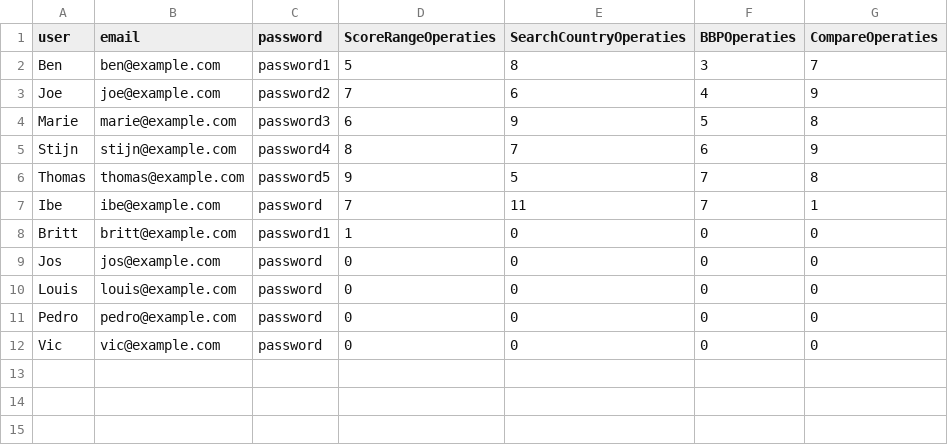
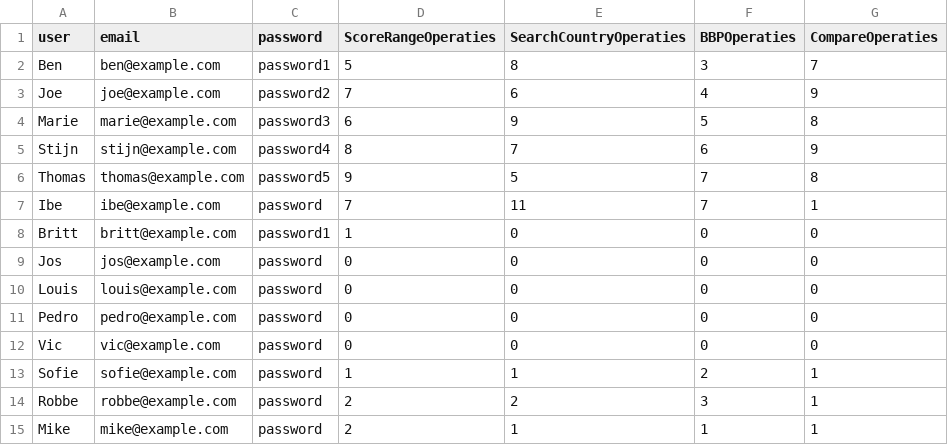
Before and after one commit to DemortierIbe/ProjectADVProggramming, a CSV file: ServerFolder/users.csv, drawn as a sheet; the diff names each change by its address in the sheet, - before the commit and + after, or states it on an @@ line.

```diff
--- a/ServerFolder/users.csv
+++ b/ServerFolder/users.csv
+row 13: Sofie | sofie@example.com | password | 1 | 1 | 2 | 1
+row 14: Robbe | robbe@example.com | password | 2 | 2 | 3 | 1
+row 15: Mike | mike@example.com | password | 2 | 1 | 1 | 1
```
Also changed, not shown: 1 other file.
